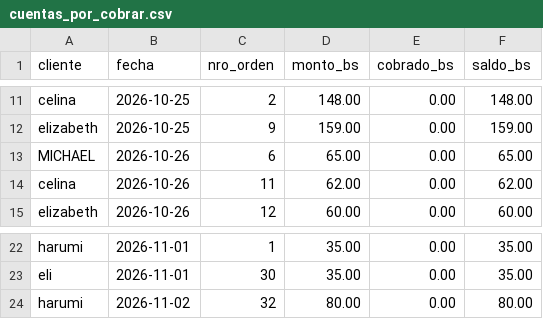
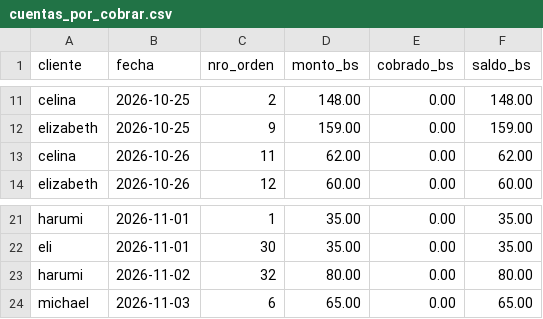
Before and after one commit to ytalamas18/delycia-cerebro, a CSV file: datos/cuentas_por_cobrar.csv, drawn as a sheet; only a part is shown, gaps mark what is left out; removed rows and columns are numbered as before the commit, all else as after; the diff names each change by its address in the sheet, - before the commit and + after, or states it on an @@ line.

```diff
--- a/datos/cuentas_por_cobrar.csv
+++ b/datos/cuentas_por_cobrar.csv
-row 13: MICHAEL | 2026-10-26 | 6 | 65.00 | 0.00 | 65.00
+row 24: michael | 2026-11-03 | 6 | 65.00 | 0.00 | 65.00
```
Also changed, not shown: datos/cierres_caja.csv, datos/ventas_por_dia.csv, 2 other files.
